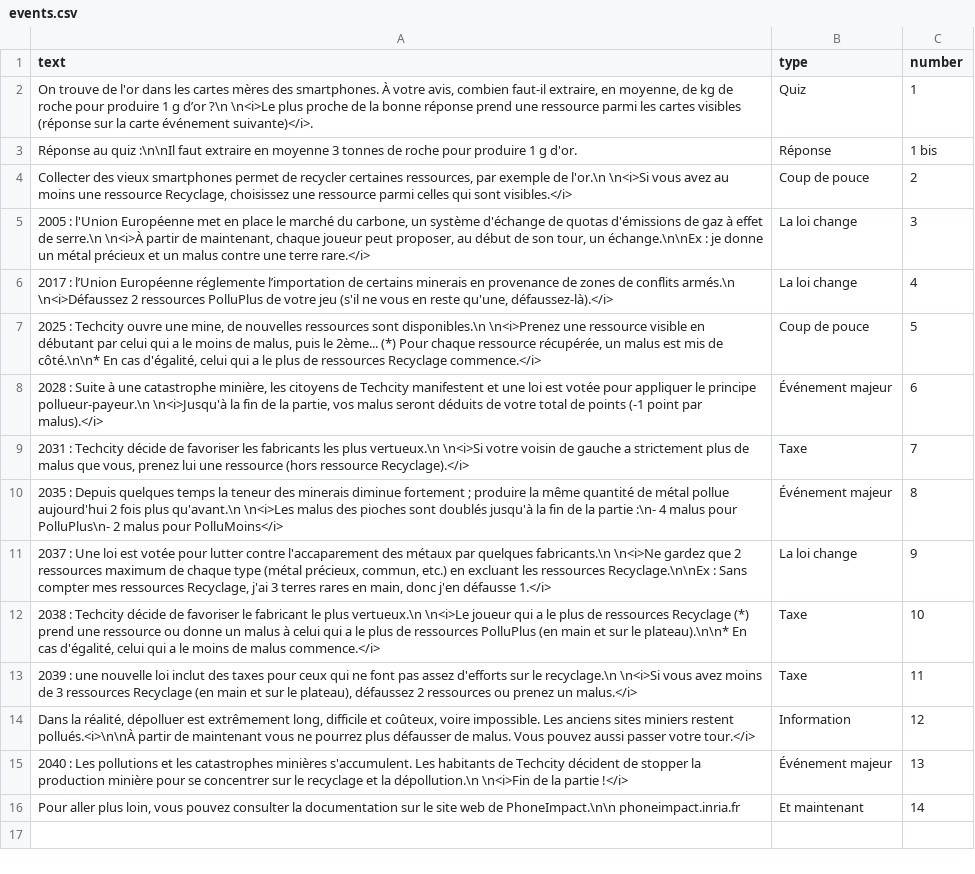
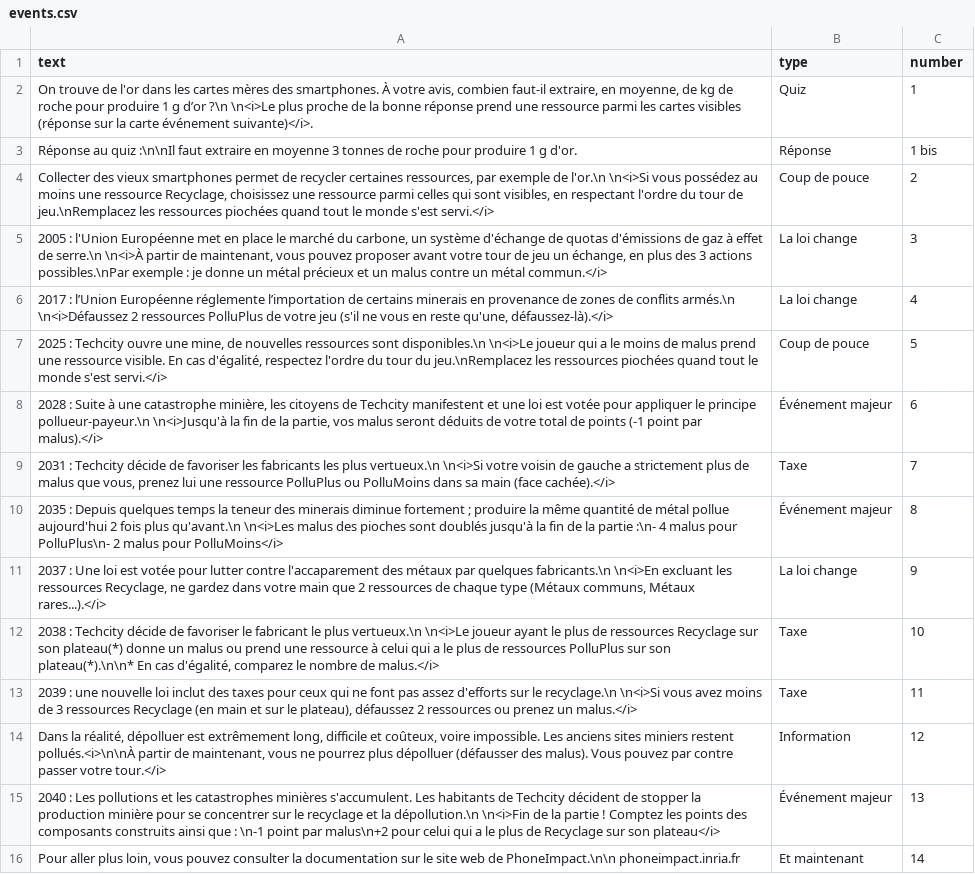
Before and after one commit to inrialearninglab/PhoneImpact, a CSV file: data/csv/events.csv, drawn as a sheet; the diff names each change by its address in the sheet, - before the commit and + after, or states it on an @@ line.

```diff
--- a/data/csv/events.csv
+++ b/data/csv/events.csv
-A4 (text): …\n<i>Si vous avez au moins une ressource Recyclage, choisissez une ressource parmi celles qui sont visibles.</i>
+A4 (text): …\n<i>Si vous possédez au moins une ressource Recyclage, choisissez une ressource parmi celles qui sont visibles, en respectant l'ordre du tour de jeu.\nRemplacez les ressources piochées quand tout le monde s'est servi.</i>
-A5 (text): …de maintenant, chaque joueur peut proposer, au début de son tour, un échange.\n\nEx : je donne un métal précieux et un malus contre une terre rare.</i>
+A5 (text): …de maintenant, vous pouvez proposer avant votre tour de jeu un échange, en plus des 3 actions possibles.\nPar exemple : je donne un métal précieux et un malus contre un métal commun.</i>
-A7 (text): …sont disponibles.\n \n<i>Prenez une ressource visible en débutant par celui qui a le moins de malus, puis le 2ème... (*) Pour chaque ressource récupérée, un malus est mis de côté.\n\n* En cas d'égalité, celui qui a le plus de ressources Recyclage commence.</i>
+A7 (text): …sont disponibles.\n \n<i>Le joueur qui a le moins de malus prend une ressource visible. En cas d'égalité, respectez l'ordre du tour du jeu.\nRemplacez les ressources piochées quand tout le monde s'est servi.</i>
-A9 (text): …une ressource (hors ressource Recyclage).</i>
+A9 (text): …une ressource PolluPlus ou PolluMoins dans sa main (face cachée).</i>
-A11 (text): …quelques fabricants.\n \n<i>Ne gardez que 2 ressources maximum de chaque type (métal précieux, commun, etc.) en excluant les ressources Recyclage.\n\nEx : Sans compter mes ressources Recyclage, j'ai 3 terres rares en main, donc j'en défausse 1.</i>
+A11 (text): …quelques fabricants.\n \n<i>En excluant les ressources Recyclage, ne gardez dans votre main que 2 ressources de chaque type (Métaux communs, Métaux rares...).</i>
-A12 (text): …\n<i>Le joueur qui a le plus de ressources Recyclage (*) prend une ressource ou donne un malus à celui qui a le plus de ressources PolluPlus (en main et sur le plateau).\n\n* En cas d'égalité, celui qui a le moins de malus commence.</i>
+A12 (text): …\n<i>Le joueur ayant le plus de ressources Recyclage sur son plateau(*) donne un malus ou prend une ressource à celui qui a le plus de ressources PolluPlus sur son plateau(*).\n\n* En cas d'égalité, comparez le nombre de malus.</i>
-A14 (text): …partir de maintenant vous ne pourrez plus défausser de malus. Vous pouvez aussi passer votre…
+A14 (text): …partir de maintenant, vous ne pourrez plus dépolluer (défausser des malus). Vous pouvez par contre passer votre…
-A15 (text): …la partie !</i>
+A15 (text): …la partie ! Comptez les points des composants construits ainsi que : \n-1 point par malus\n+2 pour celui qui a le plus de Recyclage sur son plateau</i>
```
Also changed, not shown: 1 other file.
